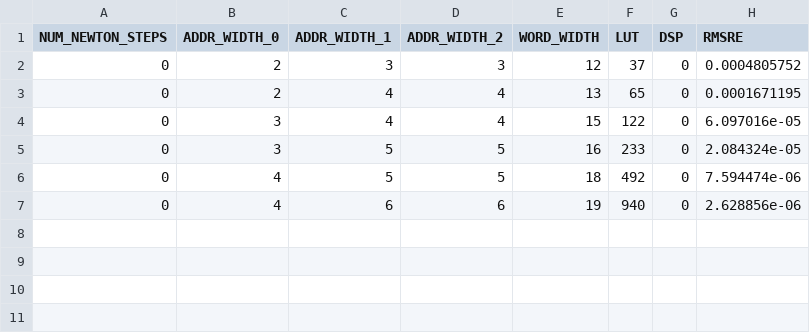
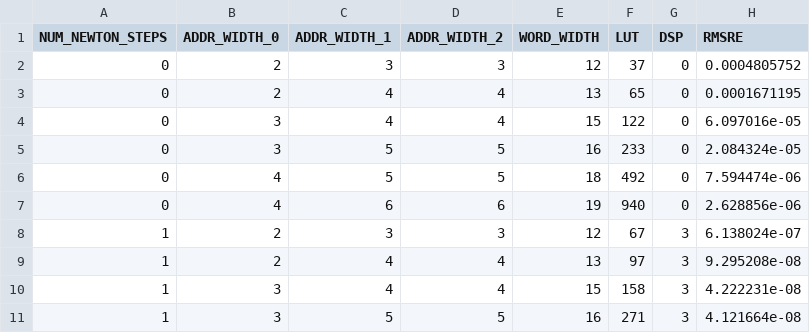
Before and after one commit to tborni/master_thesis_code_fixed, a CSV file: evaluation/rsqrt/pareto/data_combined/Bipartite_combined.csv, drawn as a sheet.

```diff
--- a/evaluation/rsqrt/pareto/data_combined/Bipartite_combined.csv
+++ b/evaluation/rsqrt/pareto/data_combined/Bipartite_combined.csv
@@ -7 +7,5 @@ NUM_NEWTON_STEPS,ADDR_WIDTH_0,ADDR_WIDTH_1,ADDR_WIDTH_2,WORD_WIDTH,LUT,DSP,RMSRE
 0,4,6,6,19,940,0,2.628856e-06
+1,2,3,3,12,67,3,6.138024e-07
+1,2,4,4,13,97,3,9.295208e-08
+1,3,4,4,15,158,3,4.222231e-08
+1,3,5,5,16,271,3,4.121664e-08
```
Also changed, not shown: evaluation/rsqrt/bipartite/data/resources.csv, 3 other files.
